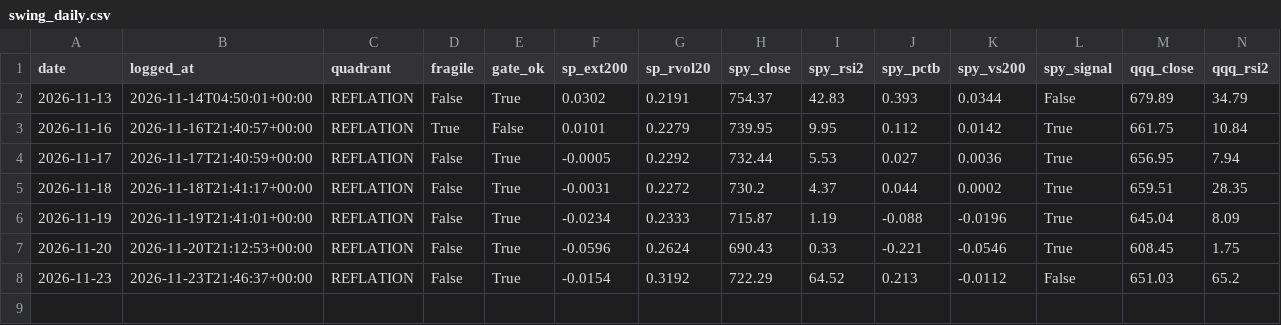
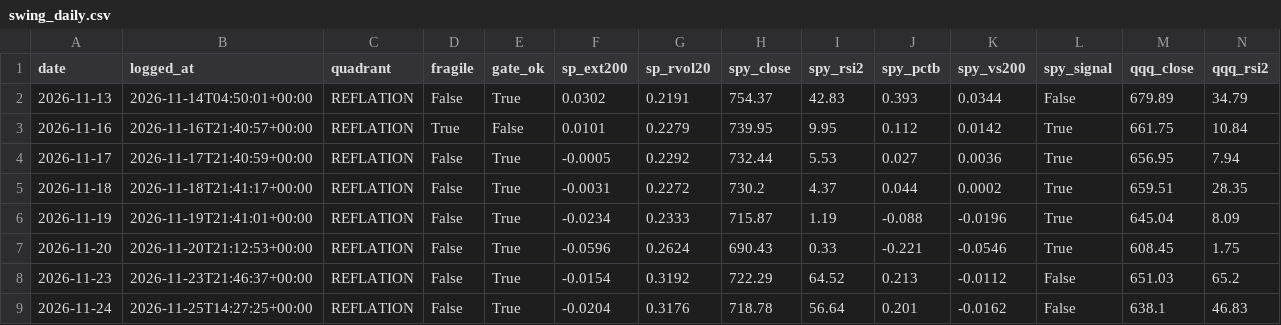
Before and after one commit to HoldenCole/IBKRTradingBot, a CSV file: paper/swing_daily.csv, drawn as a sheet; only a part is shown; rows hold the shown columns only; the diff names each change by its address in the sheet, - before the commit and + after, or states it on an @@ line.

```diff
--- a/paper/swing_daily.csv
+++ b/paper/swing_daily.csv
+row 9: 2026-11-24 | 2026-11-25T14:27:25+00:00 | REFLATION | False | True | -0.0204 | 0.3176 | 718.78 | 56.64 | 0.201 | -0.0162 | False | 638.1 | 46.83
```
Also changed, not shown: paper/trend_cycle.csv, paper/watch.csv, 1 other file.
